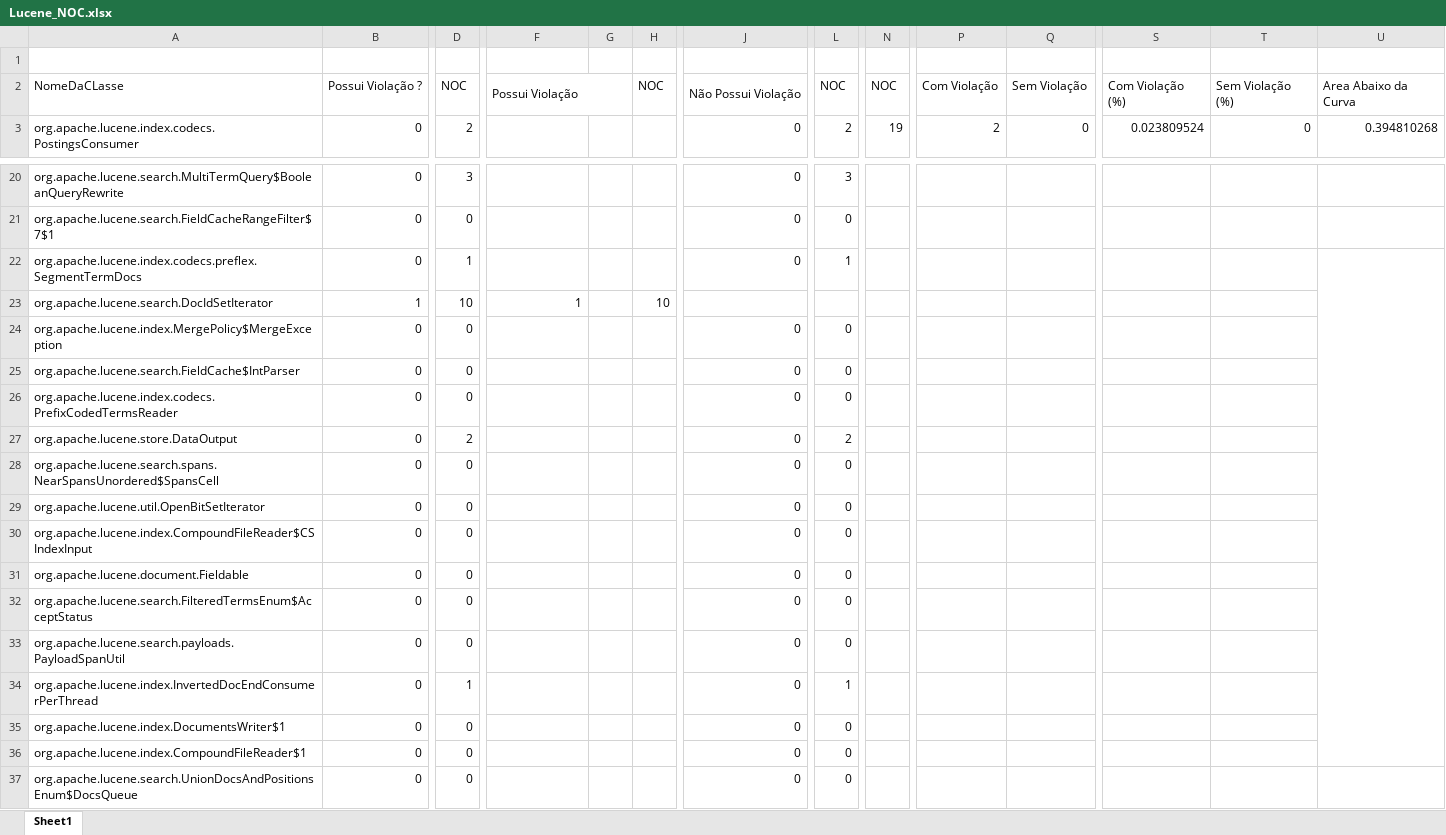
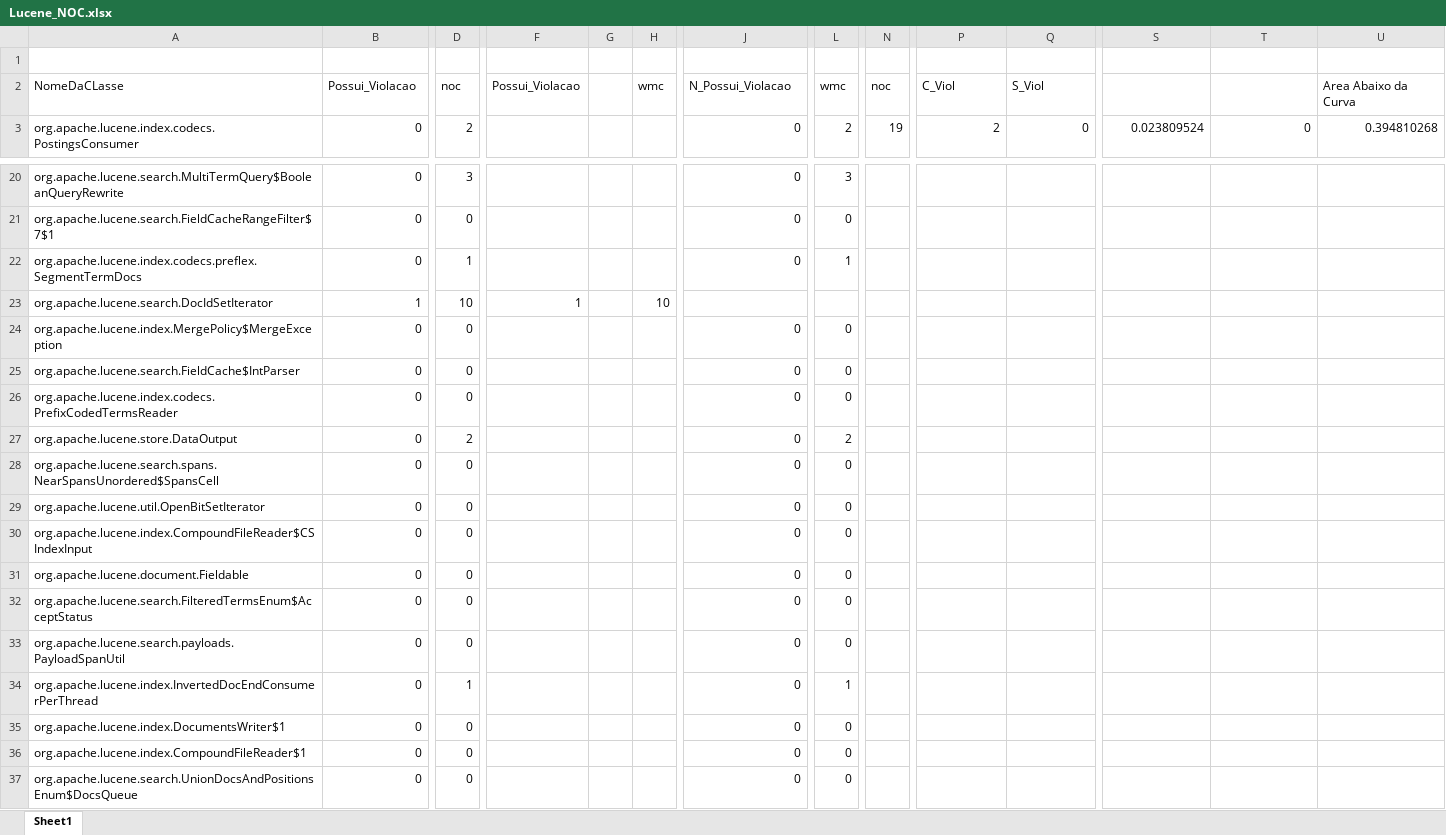
Before and after one commit to lucashenriqu/TCC, an Excel workbook: Roc/Lucene/Lucene_NOC.xlsx, sheet Sheet1, drawn as a sheet; only a part is shown, gaps mark what is left out; values as stored, in another font and other column widths than the file's, no cell formats; charts and pictures not drawn; the diff names each change by its address in the sheet, - before the commit and + after, or states it on an @@ line.

```diff
--- a/Roc/Lucene/Lucene_NOC.xlsx (sheet Sheet1)
+++ b/Roc/Lucene/Lucene_NOC.xlsx (sheet Sheet1)
-B2: Possui Violação ?
+B2: Possui_Violacao
-D2: NOC
+D2: noc
-F2: Possui Violação
+F2: Possui_Violacao
-F2:G2 merged
-H2: NOC
+H2: wmc
-J2: Não Possui Violação
+J2: N_Possui_Violacao
-J2:K2 merged
-L2: NOC
+L2: wmc
-N2: NOC
+N2: noc
-P2: Com Violação
+P2: C_Viol
-Q2: Sem Violação
+Q2: S_Viol
-S2: Com Violação (%)
+S2: (empty)
-T2: Sem Violação (%)
+T2: (empty)
-U22:U36 merged
```
Also changed, not shown: cell formats, formulas that keep their value, charts or pictures, Roc/Lucene/Lucene_CA.xlsx, Roc/Lucene/Lucene_CBO.xlsx, 53 other files.
